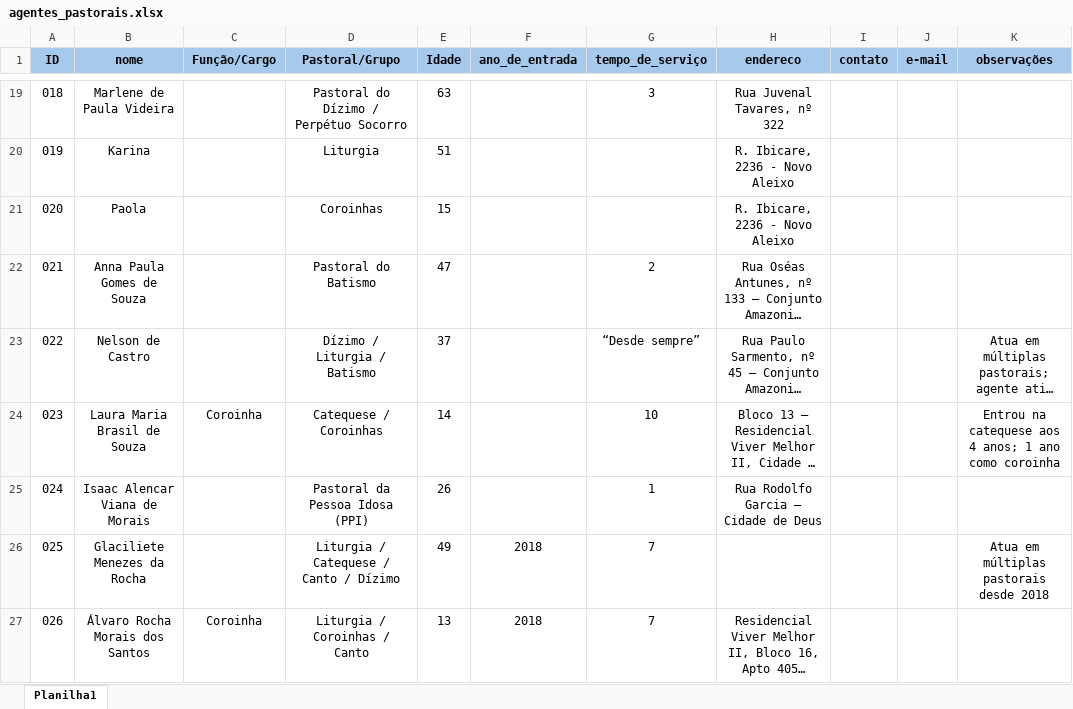
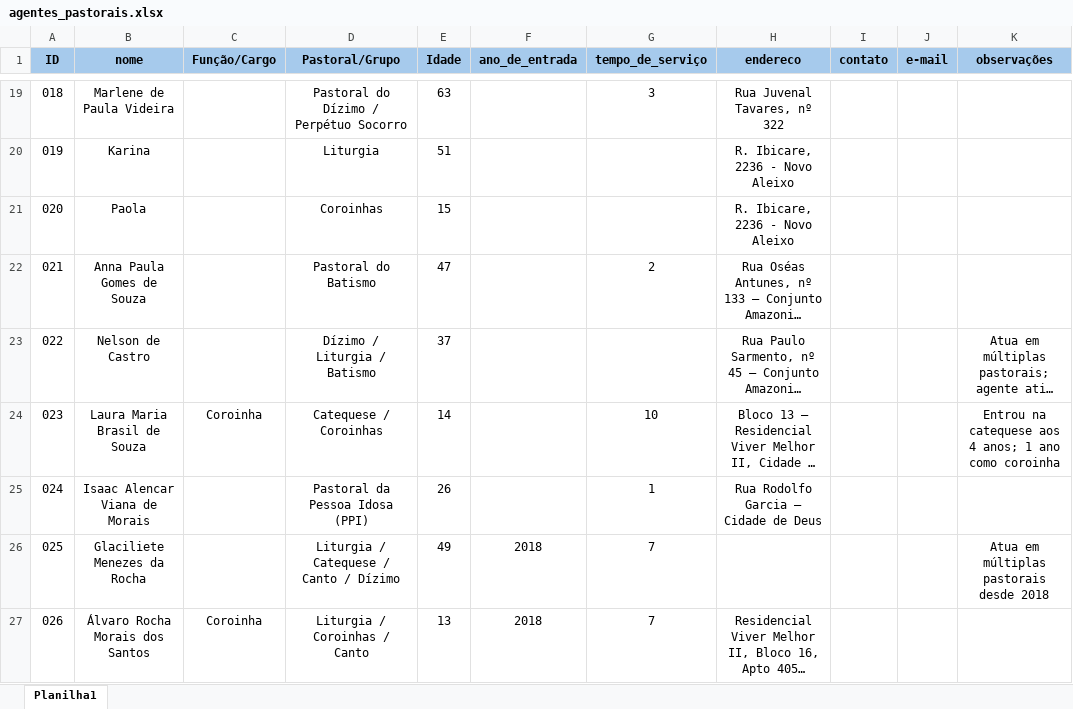
Before and after one commit to kcostaoliveira-commits/mapeamento_pastorais, an Excel workbook: agentes_pastorais.xlsx, sheet Planilha1, drawn as a sheet; only a part is shown, gaps mark what is left out; long unchanged cells end in …; values as stored, in another font and other column widths than the file's, no borders; the diff names each change by its address in the sheet, - before the commit and + after, or states it on an @@ line.

```diff
--- a/agentes_pastorais.xlsx (sheet Planilha1)
+++ b/agentes_pastorais.xlsx (sheet Planilha1)
-G23 (tempo_de_serviço): “Desde sempre”
+G23 (tempo_de_serviço): (empty)
```
Also changed, not shown: 2 other files.
